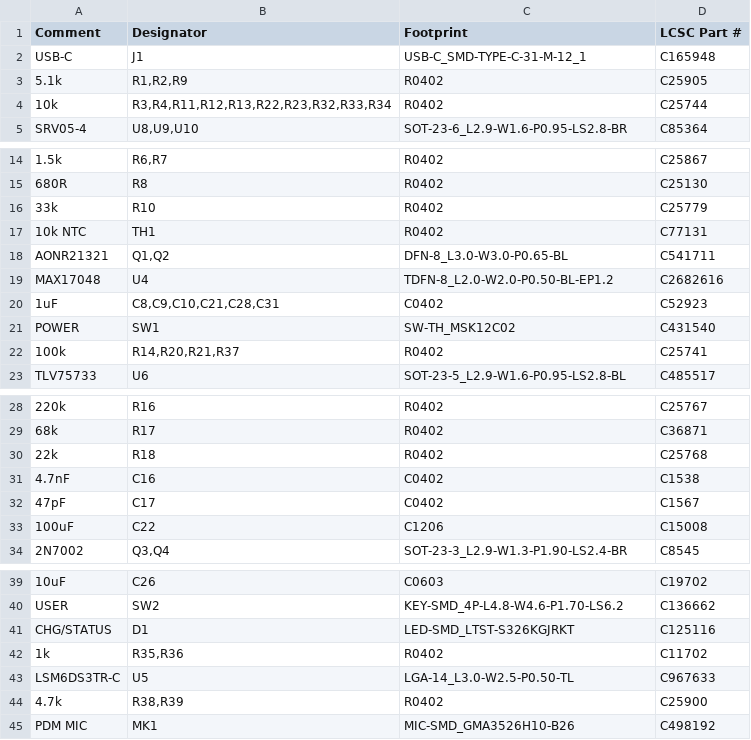
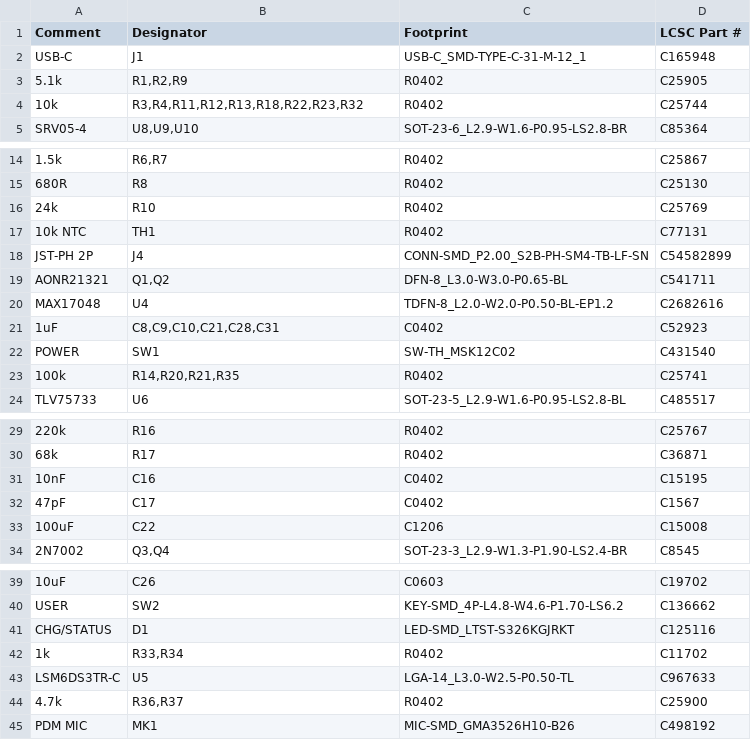
Before and after one commit to hobzcalvin/chromabay, a CSV file: hardware/controller-board/fab/bom-jlc.csv, drawn as a sheet; only a part is shown, gaps mark what is left out; removed rows and columns are numbered as before the commit, all else as after; the diff names each change by its address in the sheet, - before the commit and + after, or states it on an @@ line.

```diff
--- a/hardware/controller-board/fab/bom-jlc.csv
+++ b/hardware/controller-board/fab/bom-jlc.csv
-B4 (Designator): R3,R4,R11,R12,R13,R22,R23,R32,R33,R34
+B4 (Designator): R3,R4,R11,R12,R13,R18,R22,R23,R32
-A16 (Comment): 33k
+A16 (Comment): 24k
-D16 (LCSC Part #): C25779
+D16 (LCSC Part #): C25769
+row 18: JST-PH 2P | J4 | CONN-SMD_P2.00_S2B-PH-SM4-TB-LF-SN | C54582899
-B23 (Designator): R14,R20,R21,R37
+B23 (Designator): R14,R20,R21,R35
-row 30: 22k | R18 | R0402 | C25768
-A31 (Comment): 4.7nF
+A31 (Comment): 10nF
-D31 (LCSC Part #): C1538
+D31 (LCSC Part #): C15195
-B42 (Designator): R35,R36
+B42 (Designator): R33,R34
-B44 (Designator): R38,R39
+B44 (Designator): R36,R37
```
Also changed, not shown: hardware/controller-board/fab/cpl-jlc.csv, 49 other files.
